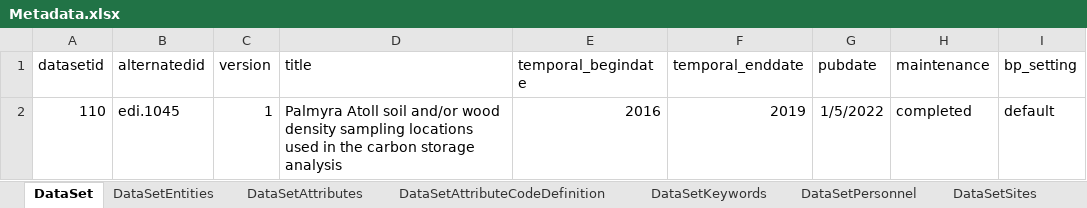
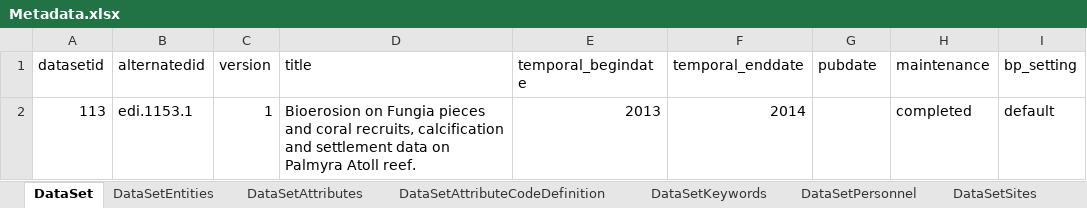
Before and after one commit to padl-project/felmer-phd-data, an Excel workbook: 4.project.113/Metadata.xlsx, sheet DataSet, drawn as a sheet; values as stored, in another font and other column widths than the file's, no borders; removed rows and columns are numbered as before the commit, all else as after; the diff names each change by its address in the sheet, - before the commit and + after, or states it on an @@ line.

```diff
--- a/4.project.113/Metadata.xlsx (sheet DataSet)
+++ b/4.project.113/Metadata.xlsx (sheet DataSet)
-row 2: 110 | edi.1045 | 1 | Palmyra Atoll soil and/or wood density sampling locations used in the carbon storage analysis | 2016 | 2019 | 1/5/2022 | completed | default
+row 2: 113 | edi.1153.1 | 1 | Bioerosion on Fungia pieces and coral recruits, calcification and settlement data on Palmyra Atoll reef. | 2013 | 2014 |  | completed | default
```
Also changed, not shown: sheet DataSetAttributes, sheet DataSetAttributeCodeDefinition, sheet DataSetEntities, sheet DataSetKeywords, sheet DataSetPersonnel, sheet ListPeople, 2 more sheets, 21 other files.
